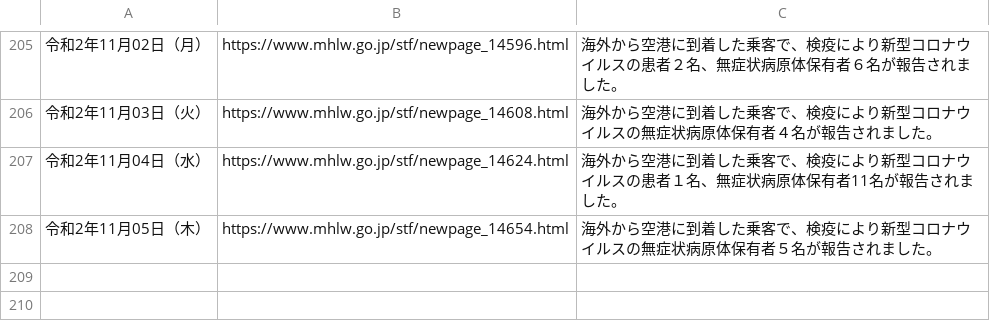
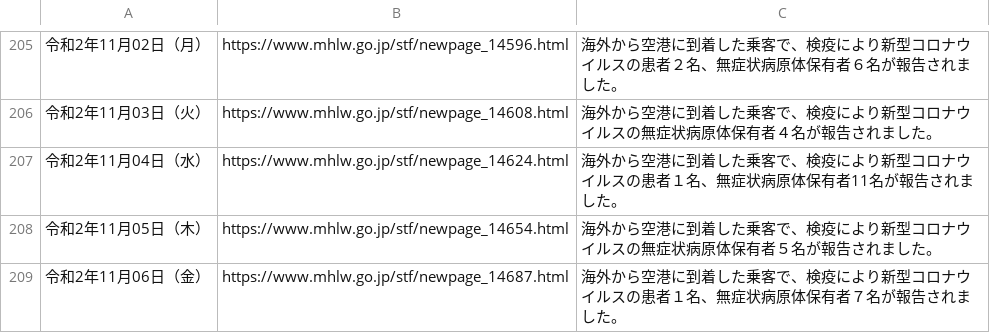
Before and after one commit to CalicoKater/covid-19, a CSV file: airport_quarantine.csv, drawn as a sheet; only a part is shown, gaps mark what is left out; the diff names each change by its address in the sheet, - before the commit and + after, or states it on an @@ line.

```diff
--- a/airport_quarantine.csv
+++ b/airport_quarantine.csv
+row 209: 令和2年11月06日（金） | https://www.mhlw.go.jp/stf/newpage_14687.html | 海外から空港に到着した乗客で、検疫により新型コロナウイルスの患者１名、無症状病原体保有者７名が報告されました。
```
Also changed, not shown: airport_pcr_test_daily.csv, airport_quarantine2.csv, 7 other files.
